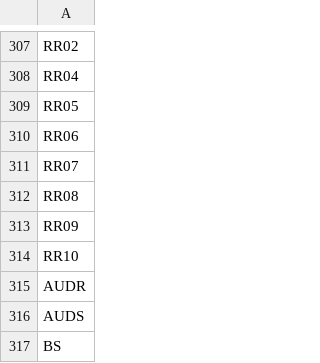
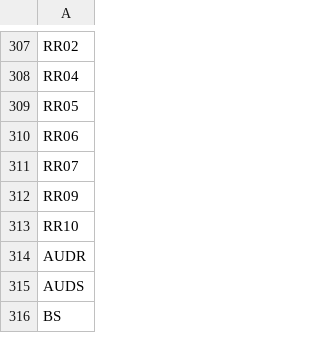
Before and after one commit to companieshouse/filing-history-delta-consumer, a CSV file: src/main/resources/associated_filings_block_list.csv, drawn as a sheet; only a part is shown, gaps mark what is left out; the diff names each change by its address in the sheet, - before the commit and + after, or states it on an @@ line.

Commit message:
DSND-2491: Remove RR08 from blocklist
* added test case for RR08 and cleaned CERT22 case
* amended any failing tests
* tested Locally

```diff
--- a/src/main/resources/associated_filings_block_list.csv
+++ b/src/main/resources/associated_filings_block_list.csv
-row 312: RR08
```
Also changed, not shown: 5 other files.
